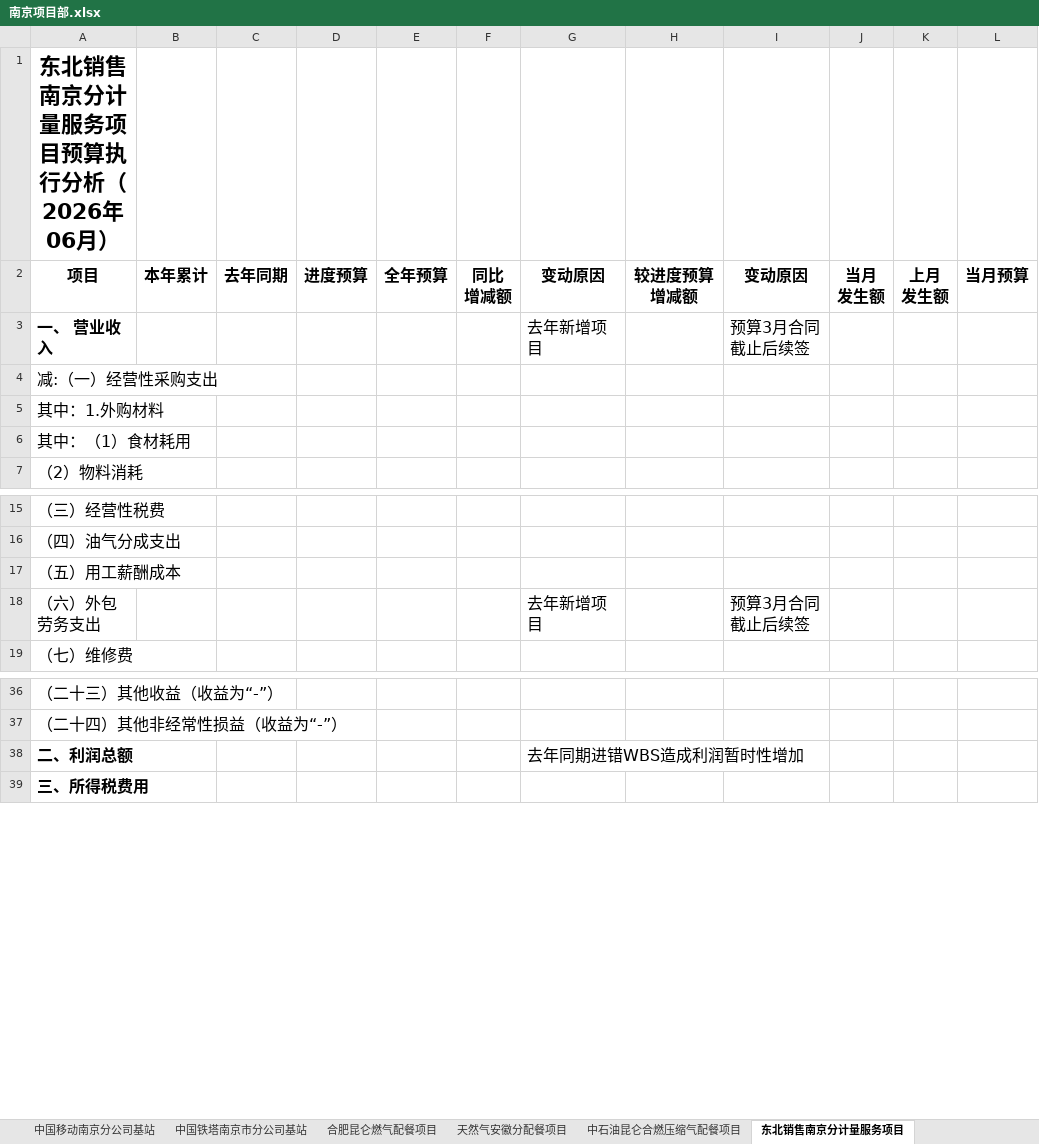
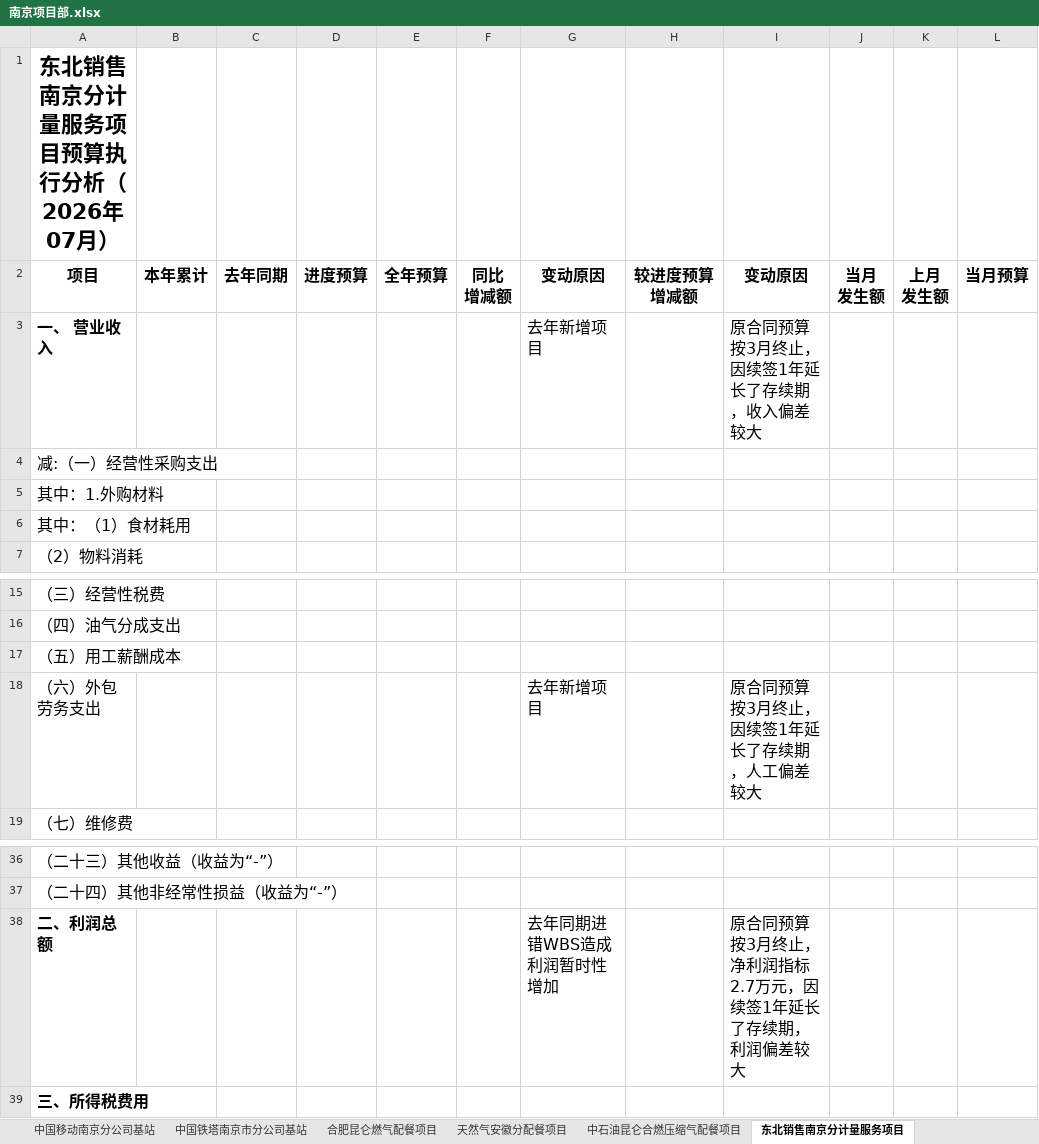
Before and after one commit to Vincent0296/BI-dashboard, an Excel workbook: public/管理口径原因分析默认模版/南京项目部.xlsx, sheet 东北销售南京分计量服务项目, drawn as a sheet; only a part is shown, gaps mark what is left out; values as stored, in another font and other column widths than the file's, no borders; the diff names each change by its address in the sheet, - before the commit and + after, or states it on an @@ line.

```diff
--- a/public/管理口径原因分析默认模版/南京项目部.xlsx (sheet 东北销售南京分计量服务项目)
+++ b/public/管理口径原因分析默认模版/南京项目部.xlsx (sheet 东北销售南京分计量服务项目)
-A1: 东北销售南京分计量服务项目预算执行分析（2026年06月）
+A1: 东北销售南京分计量服务项目预算执行分析（2026年07月）
-I3: 预算3月合同截止后续签
+I3: 原合同预算按3月终止，因续签1年延长了存续期，收入偏差较大
-I18: 预算3月合同截止后续签
+I18: 原合同预算按3月终止，因续签1年延长了存续期，人工偏差较大
-I38: (empty)
+I38: 原合同预算按3月终止，净利润指标2.7万元，因续签1年延长了存续期，利润偏差较大
```
Also changed, not shown: sheet 秣陵路99号综合楼酒店整租项目, sheet 黄鹂新村8栋酒店整租项目, sheet 黄鹂新村、金斯利、南湖住宅其他资产租赁项目, sheet 中国铁塔南京市分公司基站, sheet 南京项目部项目销售, sheet 江苏销售分公司配餐业务, 16 more sheets, other sheet tabs, public/管理口径原因分析默认模版/上海物业项目部.xlsx, public/管理口径原因分析默认模版/上海酒店项目部.xlsx, 8 other files.
